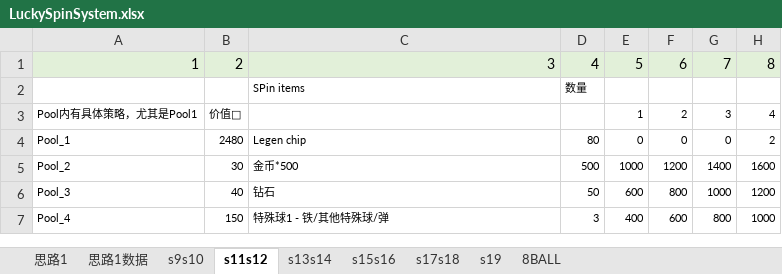
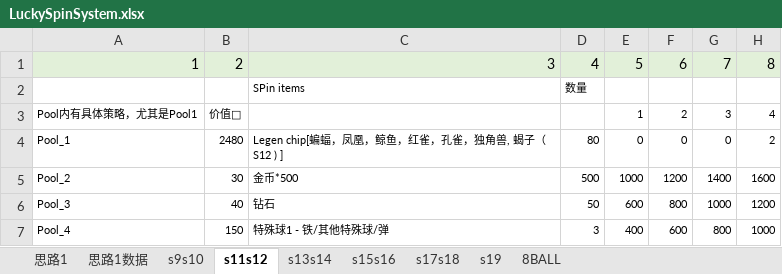
Before and after one commit to IntelHeartPrime/Gamedev_Tools, an Excel workbook: LuckySpin/LuckySpinSystem.xlsx, sheet s11s12, drawn as a sheet; only a part is shown; values as stored, in another font and other column widths than the file's, no borders; charts and pictures not drawn; the diff names each change by its address in the sheet, - before the commit and + after, or states it on an @@ line.

```diff
--- a/LuckySpin/LuckySpinSystem.xlsx (sheet s11s12)
+++ b/LuckySpin/LuckySpinSystem.xlsx (sheet s11s12)
-C4: Legen chip
+C4: Legen chip[蝙蝠，凤凰，鲸鱼，红雀，孔雀，独角兽, 蝎子（S12 ) ]
```
Also changed, not shown: sheet s17s18, sheet s19, sheet s15s16, sheet s13s14, sheet s9s10, LuckySpin/LuckySpinConfig.xlsx, 6 other files.
